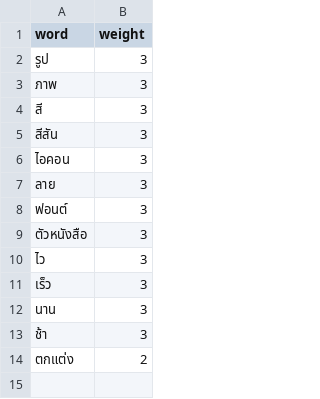
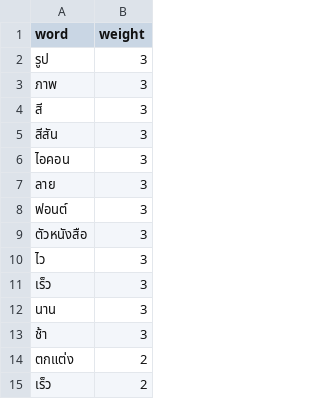
Before and after one commit to 810Teams/requirement-classification, a CSV file: requirement/data/keywords/non-functional.csv, drawn as a sheet.

```diff
--- a/requirement/data/keywords/non-functional.csv
+++ b/requirement/data/keywords/non-functional.csv
@@ -14 +14,2 @@ word,weight
 ตกแต่ง,2
+เร็ว,2
```
Also changed, not shown: 2 other files.
